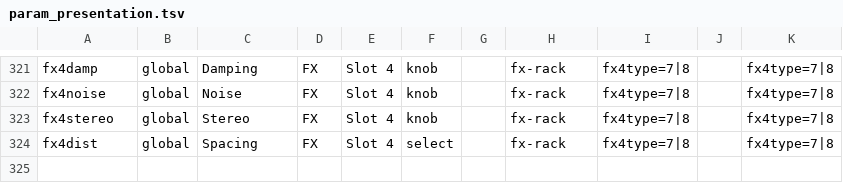
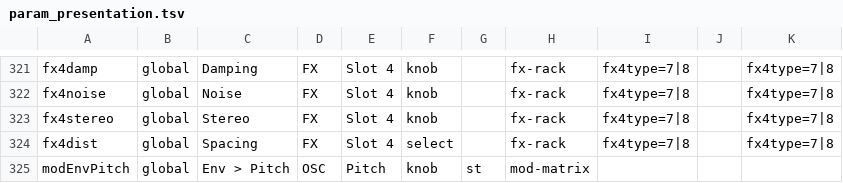
Before and after one commit to Lifted-Truck/HYPERSAW, a TSV file: src/param_presentation.tsv, drawn as a sheet; only a part is shown, gaps mark what is left out; the diff names each change by its address in the sheet, - before the commit and + after, or states it on an @@ line.

```diff
--- a/src/param_presentation.tsv
+++ b/src/param_presentation.tsv
+row 325: modEnvPitch | global | Env > Pitch | OSC | Pitch | knob | st | mod-matrix
```
Also changed, not shown: 4 other files.
